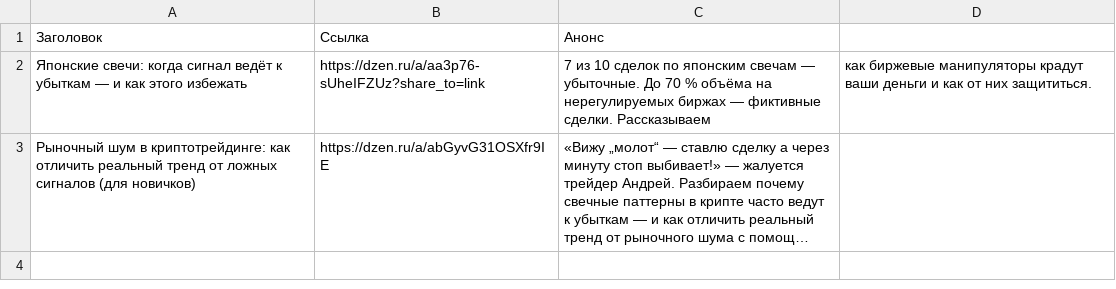
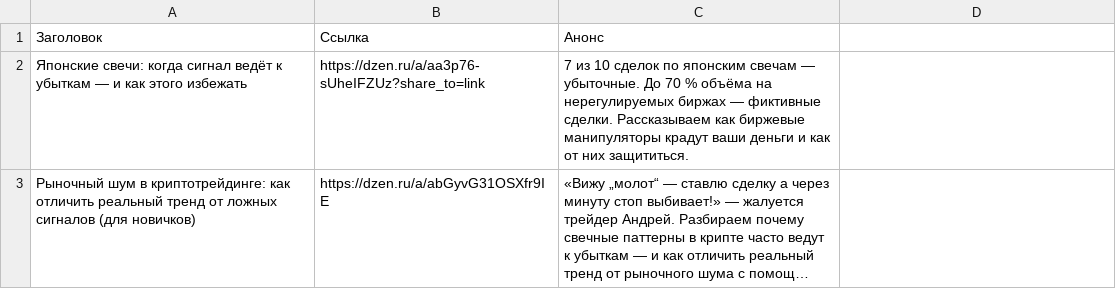
Before and after one commit to stolzmain/zen-auto-site, a CSV file: data.csv, drawn as a sheet; long unchanged cells end in …; the diff names each change by its address in the sheet, - before the commit and + after, or states it on an @@ line.

Commit message:
Update data.csv

```diff
--- a/data.csv
+++ b/data.csv
-C2: …сделки. Рассказываем
+C2: …сделки. Рассказываем как биржевые манипуляторы крадут ваши деньги и как от них защититься.
-D2: как биржевые манипуляторы крадут ваши деньги и как от них защититься.
+D2: (empty)
```
